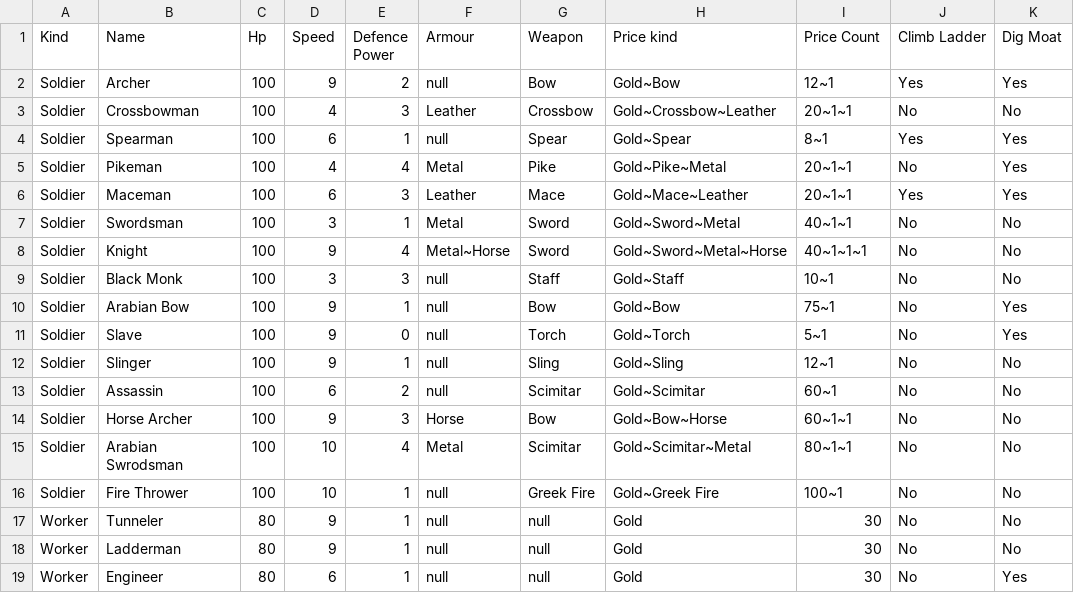
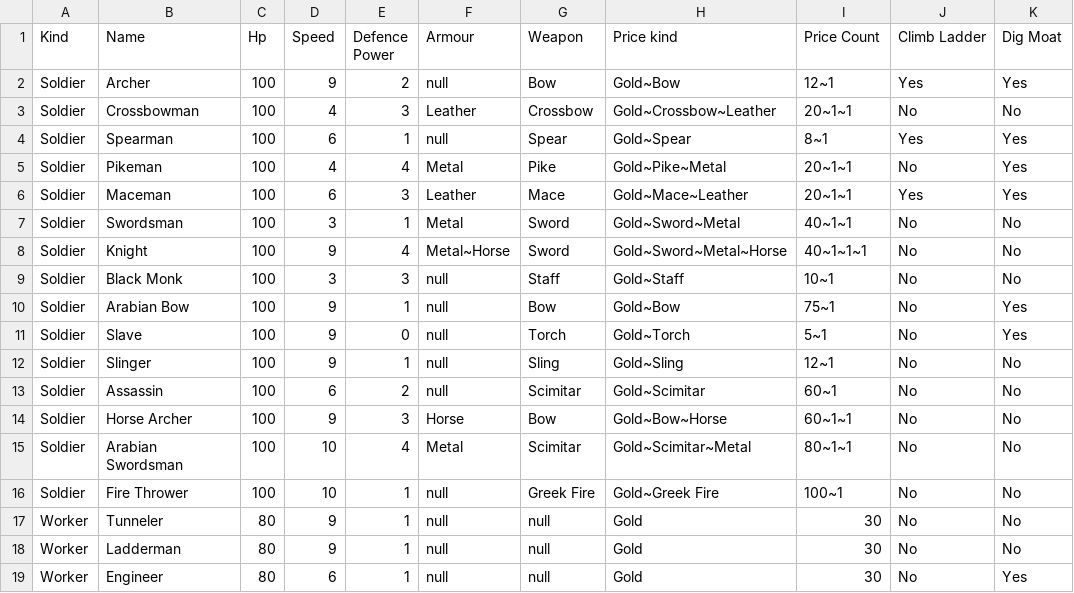
Before and after one commit to sahand-es/stronghold, a CSV file: Stronghold/src/main/resources/Units.csv, drawn as a sheet.

Commit message:
model: WorkerUnit: Added units

```diff
--- a/Stronghold/src/main/resources/Units.csv
+++ b/Stronghold/src/main/resources/Units.csv
@@ -14,3 +14,3 @@ Soldier,Assassin,100,6,2,null,Scimitar,Gold~Scimitar,60~1,No,No
 Soldier,Horse Archer,100,9,3,Horse,Bow,Gold~Bow~Horse,60~1~1,No,No
-Soldier,Arabian Swrodsman,100,10,4,Metal,Scimitar,Gold~Scimitar~Metal,80~1~1,No,No
+Soldier,Arabian Swordsman,100,10,4,Metal,Scimitar,Gold~Scimitar~Metal,80~1~1,No,No
 Soldier,Fire Thrower,100,10,1,null,Greek Fire,Gold~Greek Fire,100~1,No,No
```
Also changed, not shown: Stronghold/target/classes/Units.csv, 10 other files.
